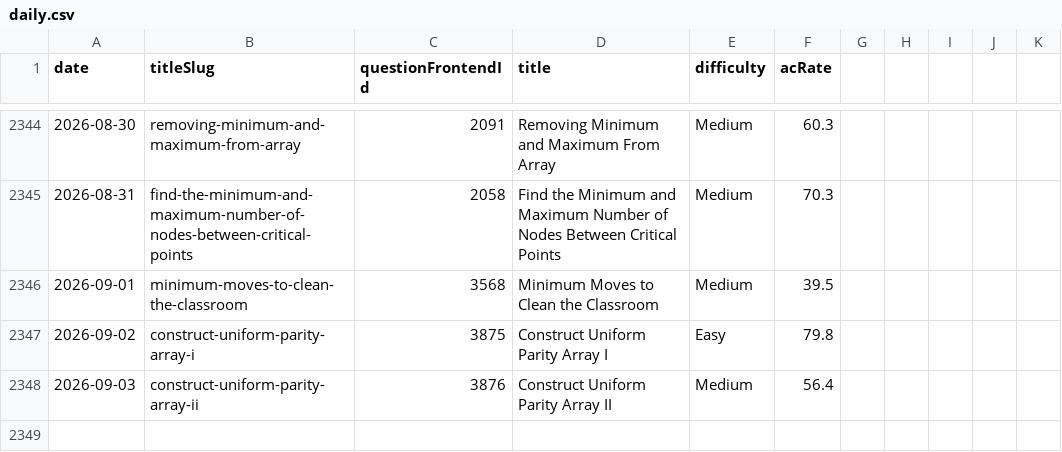
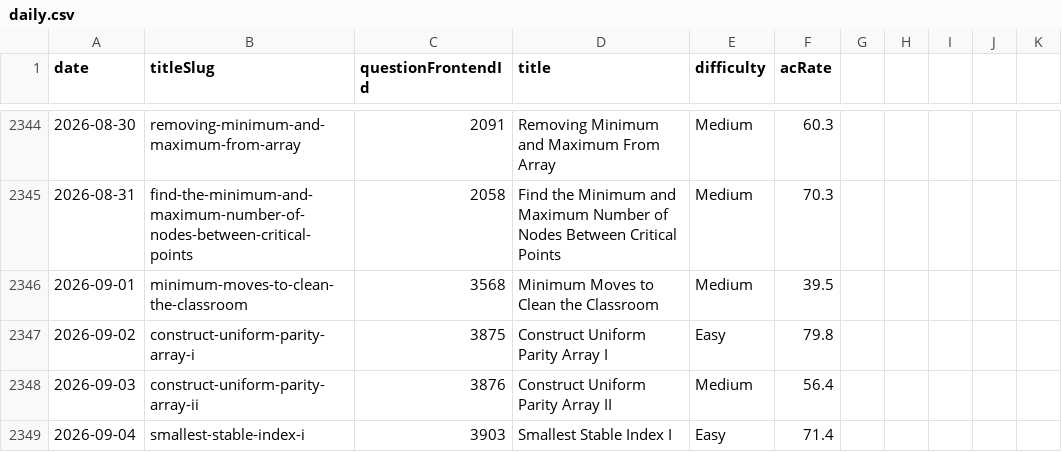
Before and after one commit to joric/leetcode, a CSV file: daily.csv, drawn as a sheet; only a part is shown, gaps mark what is left out; the diff names each change by its address in the sheet, - before the commit and + after, or states it on an @@ line.

```diff
--- a/daily.csv
+++ b/daily.csv
+row 2349: 2026-09-04 | smallest-stable-index-i | 3903 | Smallest Stable Index I | Easy | 71.4
```
